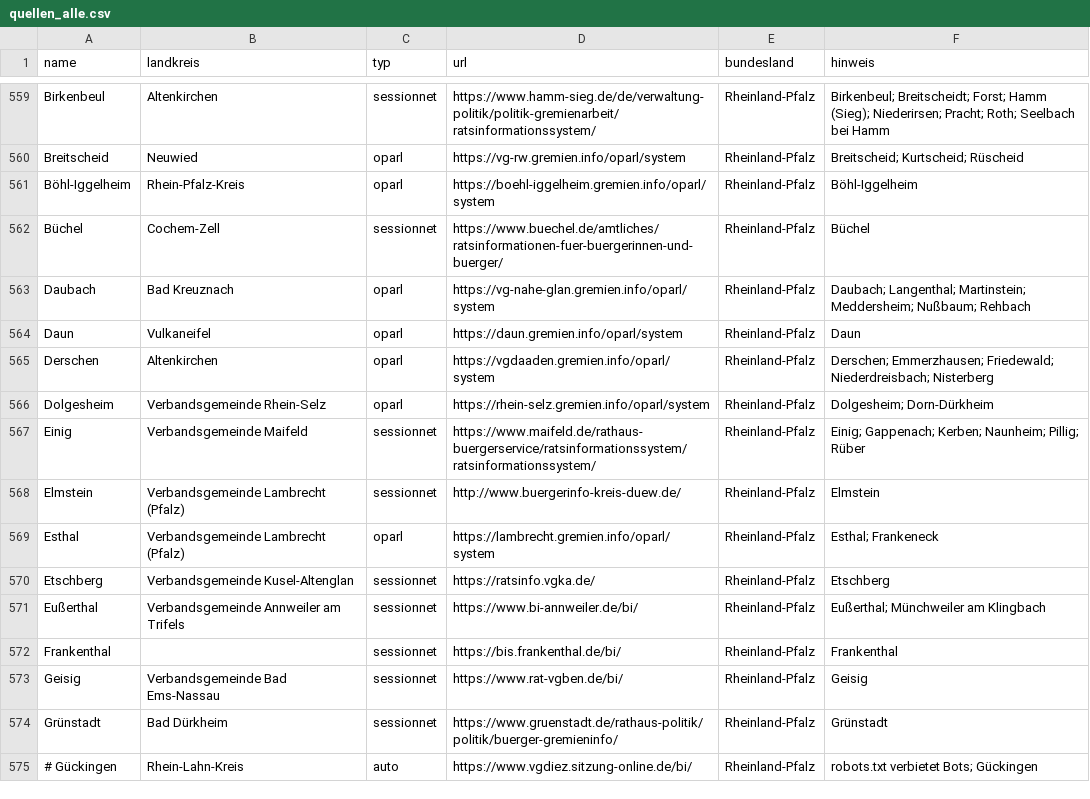
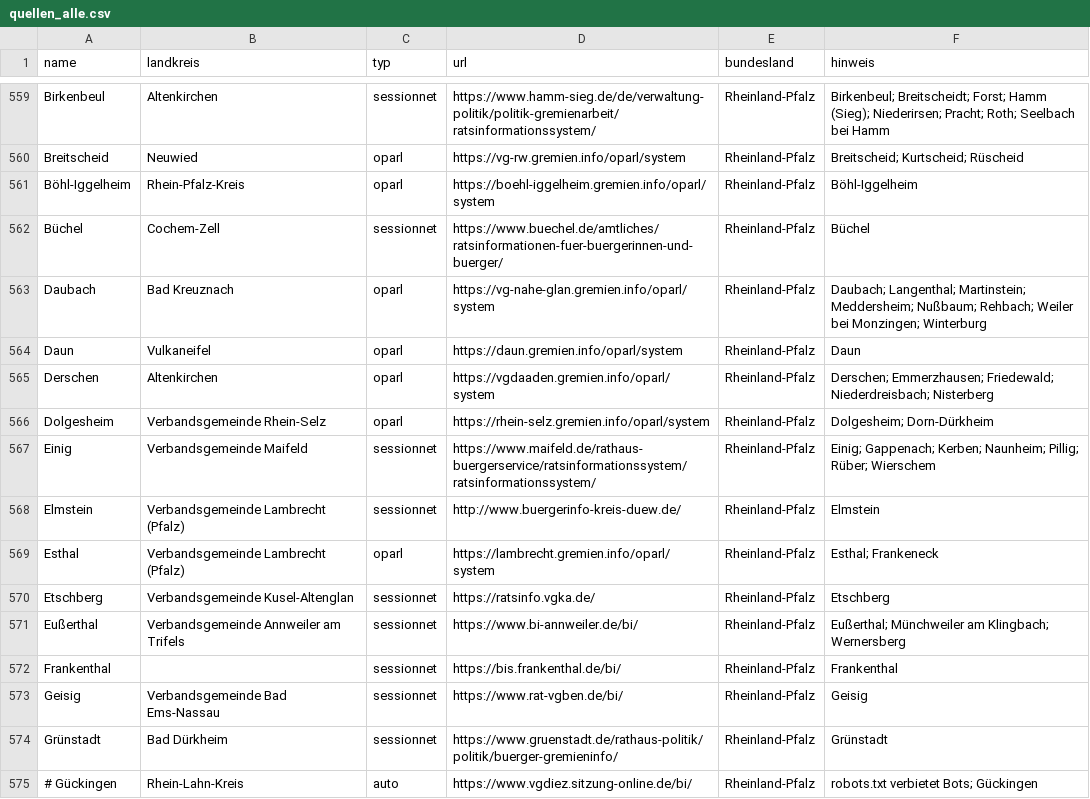
Before and after one commit to raphaelosanti/Aufstellungsbeschl-sse-f-r-Photovoltaikanlagen, a CSV file: quellen_alle.csv, drawn as a sheet; only a part is shown, gaps mark what is left out; the diff covers the shown part only.

```diff
--- a/quellen_alle.csv
+++ b/quellen_alle.csv
@@ -562,3 +562,3 @@ Böhl-Iggelheim,Rhein-Pfalz-Kreis,oparl,https://boehl-iggelheim.gremien.info/opa
 Büchel,Cochem-Zell,sessionnet,https://www.buechel.de/amtliches/ratsinformationen-fuer-buergerinnen-und-buerger/,Rheinland-Pfalz,Büchel
-Daubach,Bad Kreuznach,oparl,https://vg-nahe-glan.gremien.info/oparl/system,Rheinland-Pfalz,Daubach; Langenthal; Martinstein; Meddersheim; Nußbaum; Rehbach
+Daubach,Bad Kreuznach,oparl,https://vg-nahe-glan.gremien.info/oparl/system,Rheinland-Pfalz,Daubach; Langenthal; Martinstein; Meddersheim; Nußbaum; Rehbach; Weiler bei Monzingen; Winterburg
 Daun,Vulkaneifel,oparl,https://daun.gremien.info/oparl/system,Rheinland-Pfalz,Daun
@@ -566,3 +566,3 @@ Derschen,Altenkirchen,oparl,https://vgdaaden.gremien.info/oparl/system,Rheinland
 Dolgesheim,Verbandsgemeinde Rhein-Selz,oparl,https://rhein-selz.gremien.info/oparl/system,Rheinland-Pfalz,Dolgesheim; Dorn-Dürkheim
-Einig,Verbandsgemeinde Maifeld,sessionnet,https://www.maifeld.de/rathaus-buergerservice/ratsinformationssystem/ratsinformationssystem/,Rheinland-Pfalz,Einig; Gappenach; Kerben; Naunheim; Pillig; Rüber
+Einig,Verbandsgemeinde Maifeld,sessionnet,https://www.maifeld.de/rathaus-buergerservice/ratsinformationssystem/ratsinformationssystem/,Rheinland-Pfalz,Einig; Gappenach; Kerben; Naunheim; Pillig; Rüber; Wierschem
 Elmstein,Verbandsgemeinde Lambrecht (Pfalz),sessionnet,http://www.buergerinfo-kreis-duew.de/,Rheinland-Pfalz,Elmstein
@@ -570,3 +570,3 @@ Esthal,Verbandsgemeinde Lambrecht (Pfalz),oparl,https://lambrecht.gremien.info/o
 Etschberg,Verbandsgemeinde Kusel-Altenglan,sessionnet,https://ratsinfo.vgka.de/,Rheinland-Pfalz,Etschberg
-Eußerthal,Verbandsgemeinde Annweiler am Trifels,sessionnet,https://www.bi-annweiler.de/bi/,Rheinland-Pfalz,Eußerthal; Münchweiler am Klingbach
+Eußerthal,Verbandsgemeinde Annweiler am Trifels,sessionnet,https://www.bi-annweiler.de/bi/,Rheinland-Pfalz,Eußerthal; Münchweiler am Klingbach; Wernersberg
 Frankenthal,,sessionnet,https://bis.frankenthal.de/bi/,Rheinland-Pfalz,Frankenthal
```
Also changed, not shown: 21 added rows and 16 edited cells elsewhere in this file, entdeckung/betreiber.csv, 3 other files.
